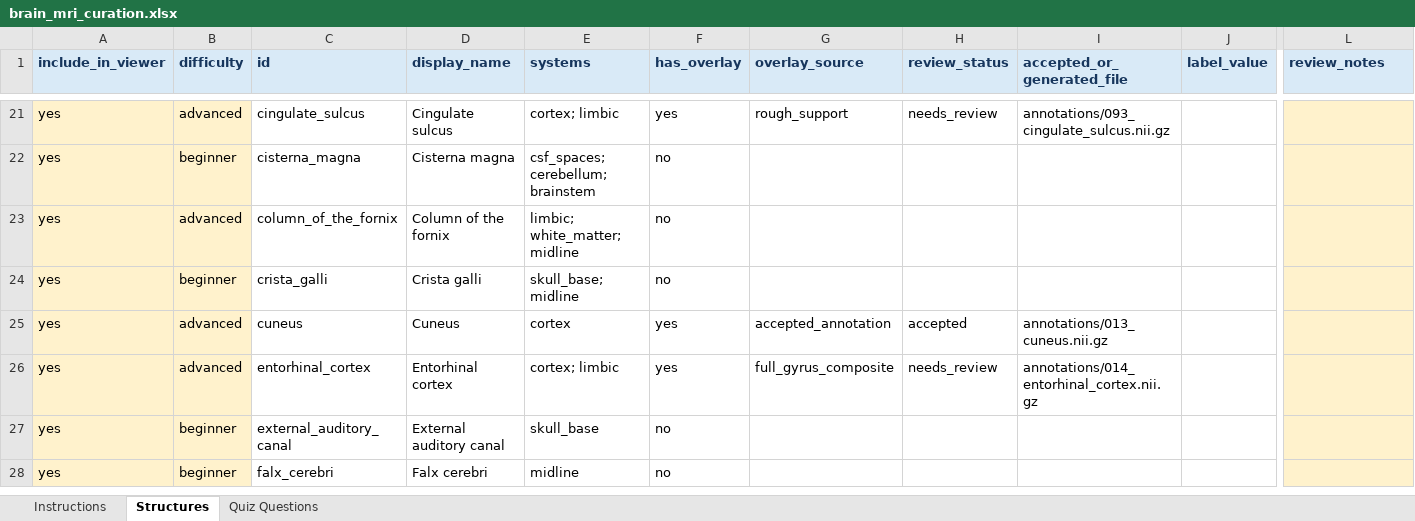
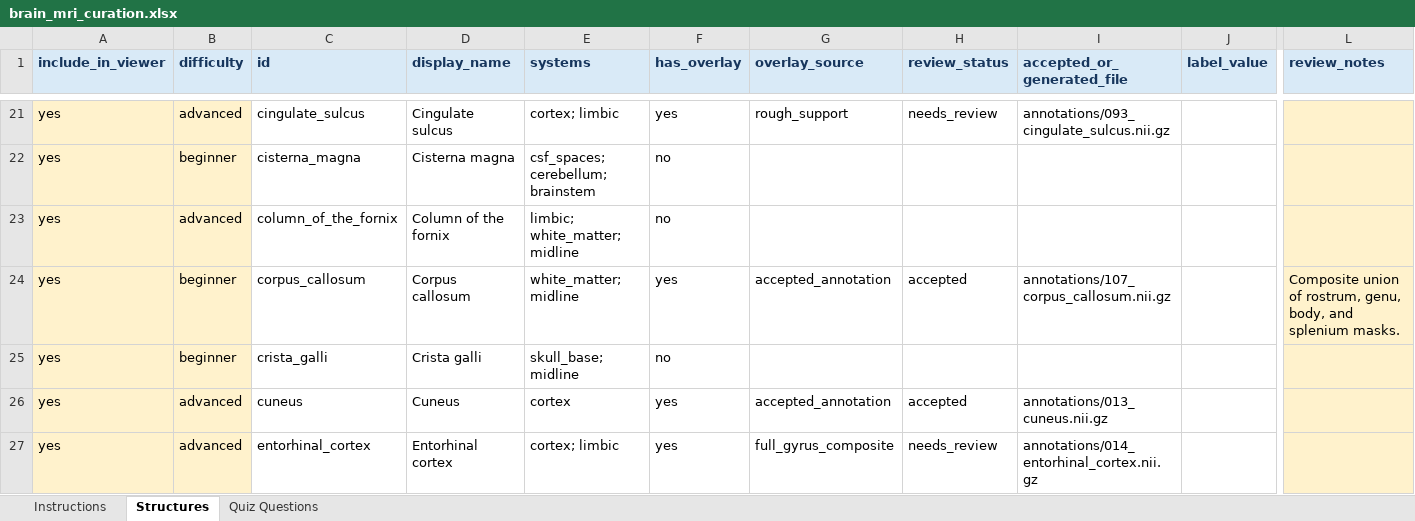
Before and after one commit to sid-dogra/neuroradiology-quizzer, an Excel workbook: data/finalized/curation/brain_mri_curation.xlsx, sheet Structures, drawn as a sheet; only a part is shown, gaps mark what is left out; the shorter side is filled out with more unchanged rows; values as stored, in another font and other column widths than the file's, no borders; table styles not drawn; rows hold the shown columns only; the diff covers the shown part only; the diff names each change by its address in the sheet, - before the commit and + after, or states it on an @@ line.

Commit message:
Add combined corpus callosum mask

```diff
--- a/data/finalized/curation/brain_mri_curation.xlsx (sheet Structures)
+++ b/data/finalized/curation/brain_mri_curation.xlsx (sheet Structures)
+row 24: yes | beginner | corpus_callosum | Corpus callosum | white_matter; midline | yes | accepted_annotation | accepted | annotations/107_corpus_callosum.nii.gz |  | Composite union of rostrum, genu, body, and splenium masks.
```
Also changed, not shown: 13 edited cells elsewhere in this sheet, sheet Quiz Questions, sheet Instructions, 7 other files.
